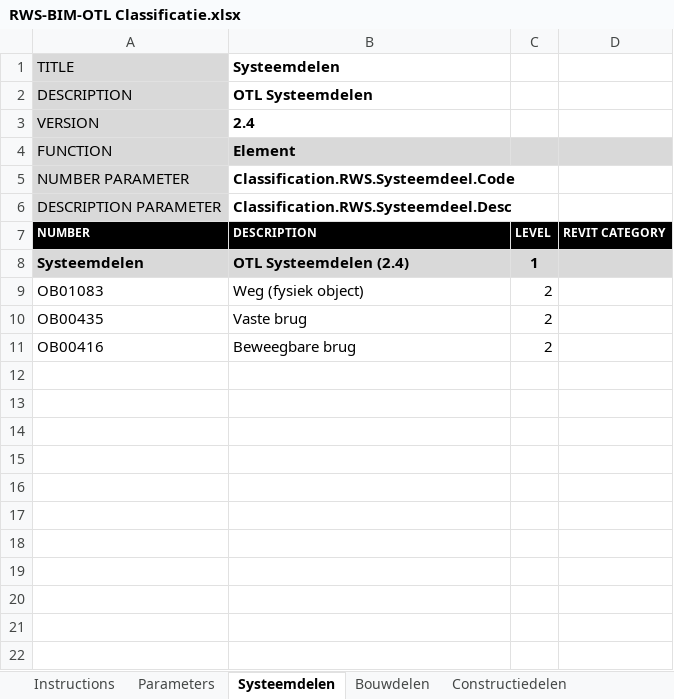
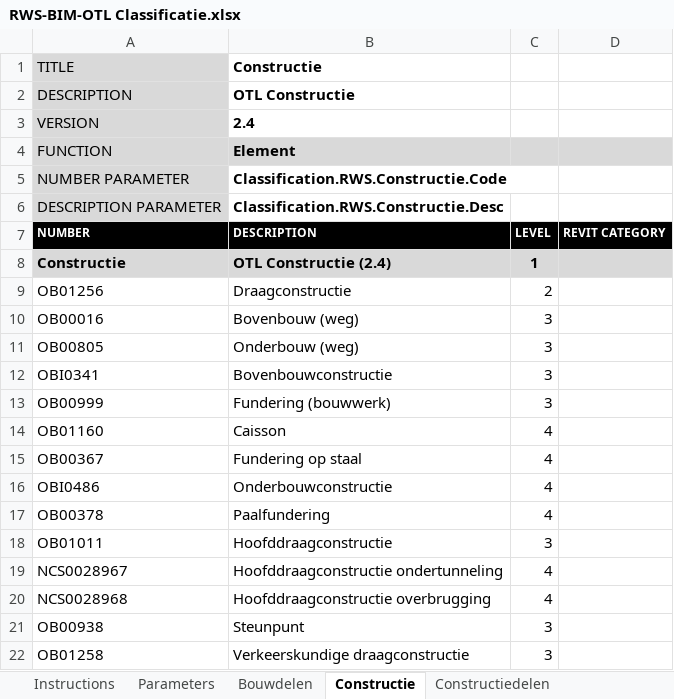
Before and after one commit to joostschlebaum/RWS-BIM-OTL-Revit, an Excel workbook: RWS-BIM-OTL Classificatie.xlsx, sheet Constructie, drawn as a sheet; values as stored, in another font and other column widths than the file's, no borders; removed rows and columns are numbered as before the commit, all else as after; the diff names each change by its address in the sheet, - before the commit and + after, or states it on an @@ line.

Commit message:
Update OTL objects

```diff
--- a/RWS-BIM-OTL Classificatie.xlsx (sheet Constructie)
+++ b/RWS-BIM-OTL Classificatie.xlsx (sheet Constructie)
-sheet tab: Systeemdelen
+sheet tab: Constructie
@@ sheet tab order changed: Instructions | Parameters | Bouwdelen | Constructie | Constructiedelen @@
-B1: Systeemdelen
+B1: Constructie
-B2 (Constructie): OTL Systeemdelen
+B2 (Constructie): OTL Constructie
-B5 (Constructie): Classification.RWS.Systeemdeel.Code
+B5 (Constructie): Classification.RWS.Constructie.Code
-B6 (Constructie): Classification.RWS.Systeemdeel.Desc
+B6 (Constructie): Classification.RWS.Constructie.Desc
-row 8: Systeemdelen | OTL Systeemdelen (2.4) | 1
-row 9: OB01083 | Weg (fysiek object) | 2
-row 10: OB00435 | Vaste brug | 2
-row 11: OB00416 | Beweegbare brug | 2
+row 8: Constructie | OTL Constructie (2.4) | 1
+row 9: OB01256 | Draagconstructie | 2
+row 10: OB00016 | Bovenbouw (weg) | 3
+row 11: OB00805 | Onderbouw (weg) | 3
+row 12: OBI0341 | Bovenbouwconstructie | 3
+row 13: OB00999 | Fundering (bouwwerk) | 3
+row 14: OB01160 | Caisson | 4
+row 15: OB00367 | Fundering op staal | 4
+row 16: OBI0486 | Onderbouwconstructie | 4
+row 17: OB00378 | Paalfundering | 4
+row 18: OB01011 | Hoofddraagconstructie | 3
+row 19: NCS0028967 | Hoofddraagconstructie ondertunneling | 4
+row 20: NCS0028968 | Hoofddraagconstructie overbrugging | 4
+row 21: OB00938 | Steunpunt | 3
+row 22: OB01258 | Verkeerskundige draagconstructie | 3
```
Also changed, not shown: sheet Constructiedelen, sheet Bouwdelen, sheet Parameters.
